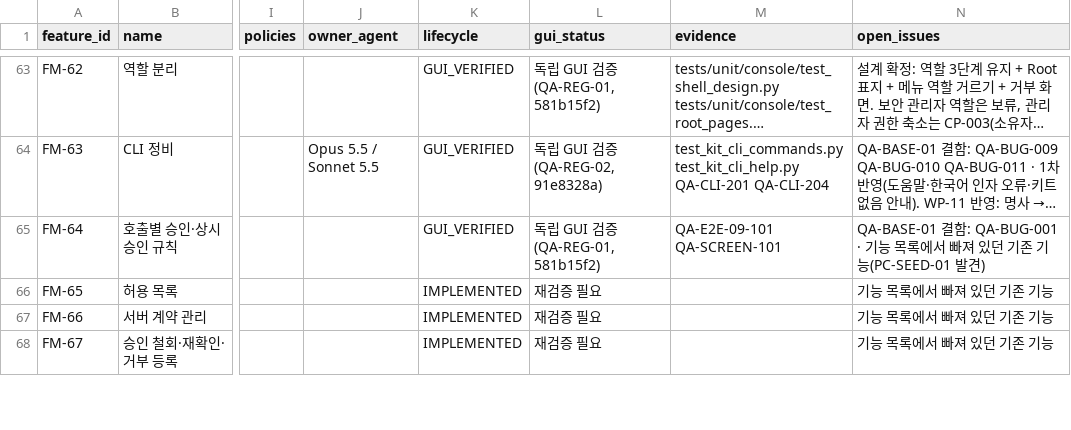
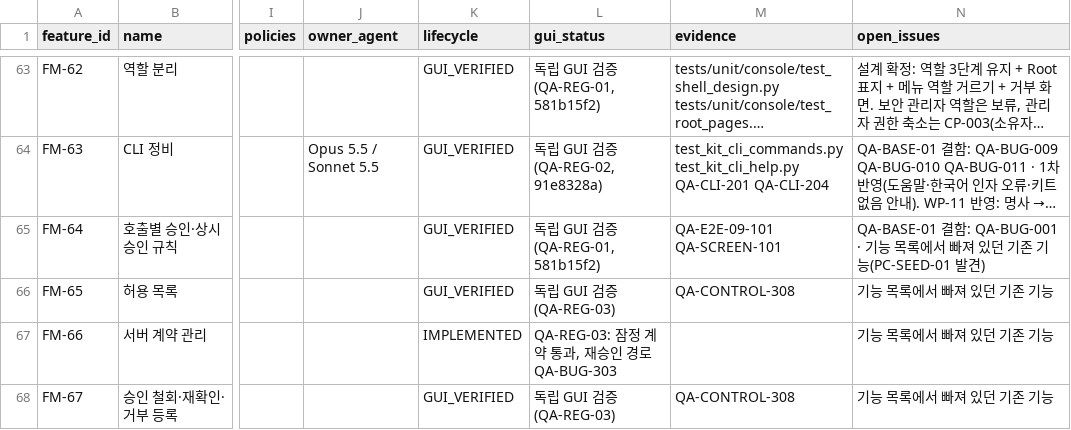
Before and after one commit to Team-AGI/mint-litellm, a CSV file: docs/product/FEATURE_REGISTER.csv, drawn as a sheet; only a part is shown, gaps mark what is left out; long unchanged cells end in …; the diff covers the shown part only; the diff names each change by its address in the sheet, - before the commit and + after, or states it on an @@ line.

```diff
--- a/docs/product/FEATURE_REGISTER.csv
+++ b/docs/product/FEATURE_REGISTER.csv
-K66 (lifecycle): IMPLEMENTED
+K66 (lifecycle): GUI_VERIFIED
-L66 (gui_status): 재검증 필요
+L66 (gui_status): 독립 GUI 검증(QA-REG-03)
-M66 (evidence): (empty)
+M66 (evidence): QA-CONTROL-308
-L67 (gui_status): 재검증 필요
+L67 (gui_status): QA-REG-03: 잠정 계약 통과, 재승인 경로 QA-BUG-303
-K68 (lifecycle): IMPLEMENTED
+K68 (lifecycle): GUI_VERIFIED
-L68 (gui_status): 재검증 필요
+L68 (gui_status): 독립 GUI 검증(QA-REG-03)
-M68 (evidence): (empty)
+M68 (evidence): QA-CONTROL-308
```
Also changed, not shown: 34 edited cells elsewhere in this file, docs/product/TRACEABILITY_MATRIX.csv, 1 other file.
